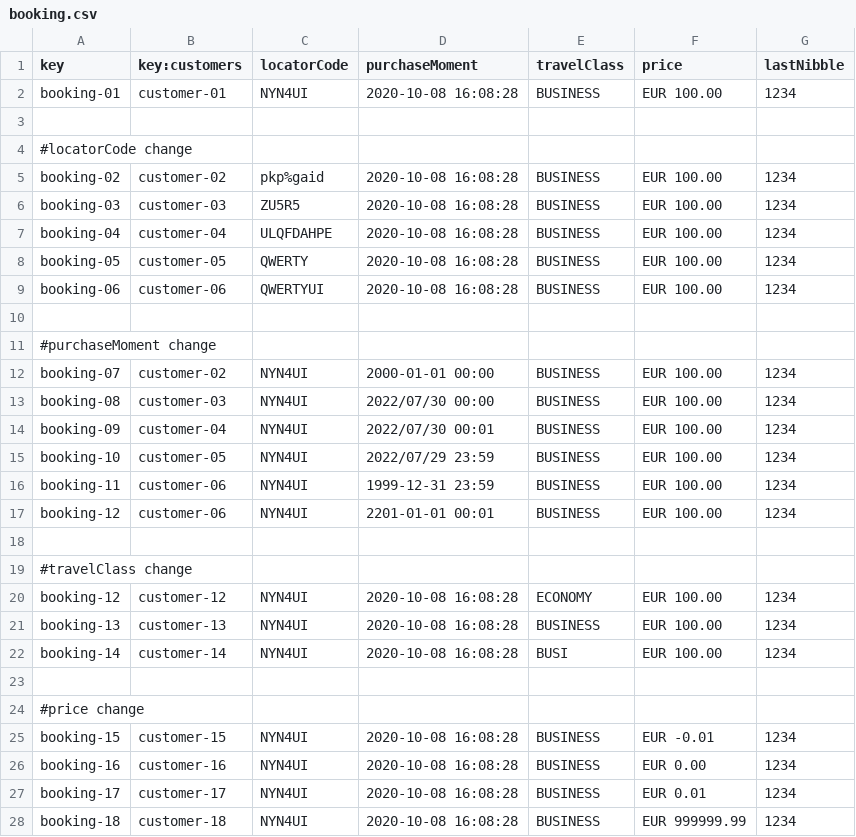
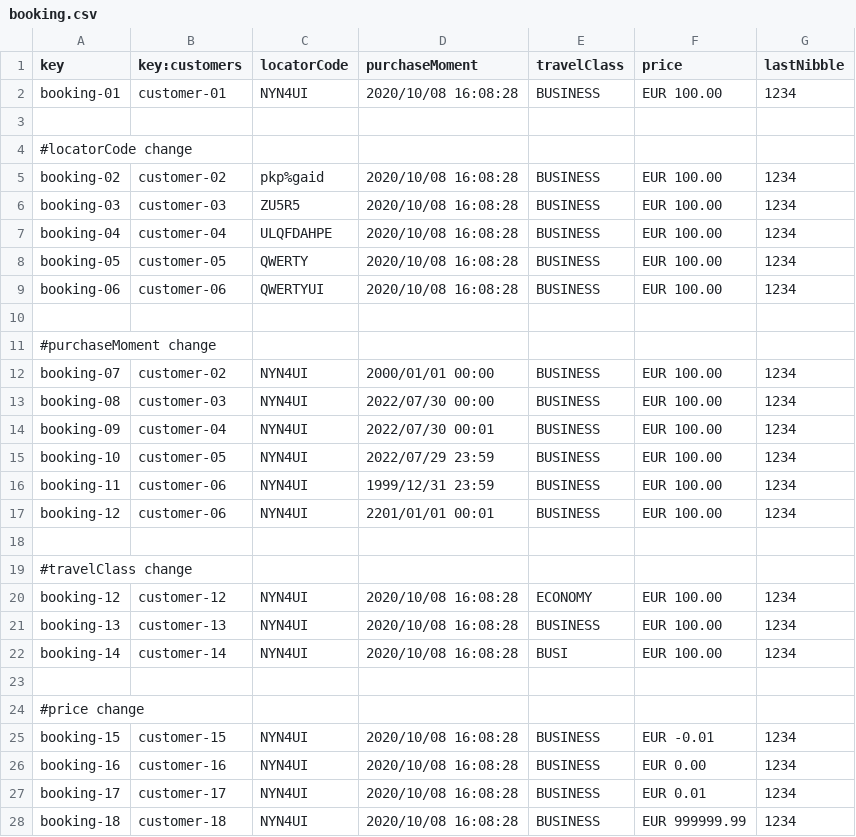
Before and after one commit to DP2-C1-049/D04, a CSV file: src/main/resources/WEB-INF/data/sample/booking.csv, drawn as a sheet; only a part is shown; the diff covers the shown part only.

Commit message:
add passenger.csv and fix booking.csv

```diff
--- a/src/main/resources/WEB-INF/data/sample/booking.csv
+++ b/src/main/resources/WEB-INF/data/sample/booking.csv
@@ -1,13 +1,13 @@
 key,key:customers,locatorCode,purchaseMoment,travelClass,price,lastNibble
-booking-01,customer-01,NYN4UI,2020-10-08 16:08:28,BUSINESS,EUR 100.00,1234
+booking-01,customer-01,NYN4UI,2020/10/08 16:08:28,BUSINESS,EUR 100.00,1234
 
 #locatorCode change
-booking-02,customer-02,pkp%gaid,2020-10-08 16:08:28,BUSINESS,EUR 100.00,1234
-booking-03,customer-03,ZU5R5,2020-10-08 16:08:28,BUSINESS,EUR 100.00,1234
-booking-04,customer-04,ULQFDAHPE,2020-10-08 16:08:28,BUSINESS,EUR 100.00,1234
-booking-05,customer-05,QWERTY,2020-10-08 16:08:28,BUSINESS,EUR 100.00,1234
-booking-06,customer-06,QWERTYUI,2020-10-08 16:08:28,BUSINESS,EUR 100.00,1234
+booking-02,customer-02,pkp%gaid,2020/10/08 16:08:28,BUSINESS,EUR 100.00,1234
+booking-03,customer-03,ZU5R5,2020/10/08 16:08:28,BUSINESS,EUR 100.00,1234
+booking-04,customer-04,ULQFDAHPE,2020/10/08 16:08:28,BUSINESS,EUR 100.00,1234
+booking-05,customer-05,QWERTY,2020/10/08 16:08:28,BUSINESS,EUR 100.00,1234
+booking-06,customer-06,QWERTYUI,2020/10/08 16:08:28,BUSINESS,EUR 100.00,1234
 
 #purchaseMoment change
-booking-07,customer-02,NYN4UI,2000-01-01 00:00,BUSINESS,EUR 100.00,1234
+booking-07,customer-02,NYN4UI,2000/01/01 00:00,BUSINESS,EUR 100.00,1234
 booking-08,customer-03,NYN4UI,2022/07/30 00:00,BUSINESS,EUR 100.00,1234
@@ -15,14 +15,14 @@ booking-09,customer-04,NYN4UI,2022/07/30 00:01,BUSINESS,EUR 100.00,1234
 booking-10,customer-05,NYN4UI,2022/07/29 23:59,BUSINESS,EUR 100.00,1234
-booking-11,customer-06,NYN4UI,1999-12-31 23:59,BUSINESS,EUR 100.00,1234
-booking-12,customer-06,NYN4UI,2201-01-01 00:01,BUSINESS,EUR 100.00,1234
+booking-11,customer-06,NYN4UI,1999/12/31 23:59,BUSINESS,EUR 100.00,1234
+booking-12,customer-06,NYN4UI,2201/01/01 00:01,BUSINESS,EUR 100.00,1234
 
 #travelClass change
-booking-12,customer-12,NYN4UI,2020-10-08 16:08:28,ECONOMY,EUR 100.00,1234
-booking-13,customer-13,NYN4UI,2020-10-08 16:08:28,BUSINESS,EUR 100.00,1234
-booking-14,customer-14,NYN4UI,2020-10-08 16:08:28,BUSI,EUR 100.00,1234
+booking-12,customer-12,NYN4UI,2020/10/08 16:08:28,ECONOMY,EUR 100.00,1234
+booking-13,customer-13,NYN4UI,2020/10/08 16:08:28,BUSINESS,EUR 100.00,1234
+booking-14,customer-14,NYN4UI,2020/10/08 16:08:28,BUSI,EUR 100.00,1234
 
 #price change
-booking-15,customer-15,NYN4UI,2020-10-08 16:08:28,BUSINESS,EUR -0.01,1234
-booking-16,customer-16,NYN4UI,2020-10-08 16:08:28,BUSINESS,EUR 0.00,1234
-booking-17,customer-17,NYN4UI,2020-10-08 16:08:28,BUSINESS,EUR 0.01,1234
-booking-18,customer-18,NYN4UI,2020-10-08 16:08:28,BUSINESS,EUR 999999.99,1234
+booking-15,customer-15,NYN4UI,2020/10/08 16:08:28,BUSINESS,EUR -0.01,1234
+booking-16,customer-16,NYN4UI,2020/10/08 16:08:28,BUSINESS,EUR 0.00,1234
+booking-17,customer-17,NYN4UI,2020/10/08 16:08:28,BUSINESS,EUR 0.01,1234
+booking-18,customer-18,NYN4UI,2020/10/08 16:08:28,BUSINESS,EUR 999999.99,1234
```
Also changed, not shown: 4 edited cells elsewhere in this file, 1 other file.
